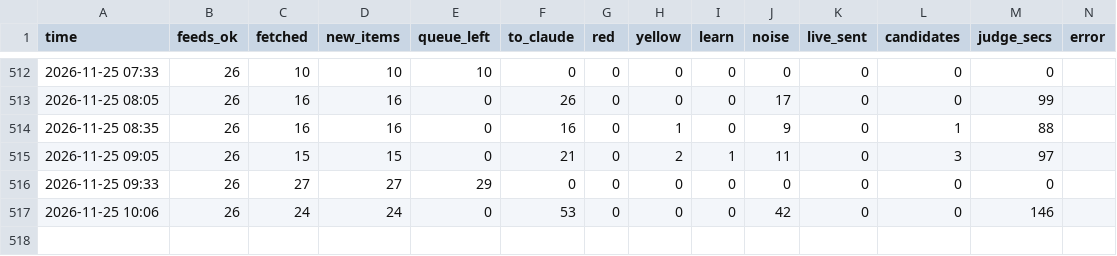
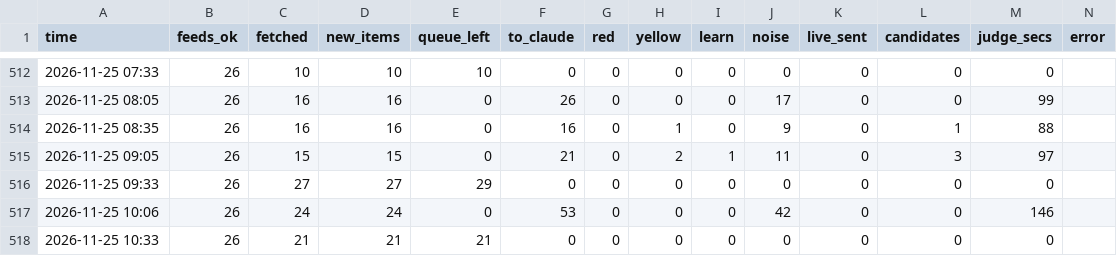
Before and after one commit to mishlyeden-stack/finpulse, a CSV file: state/judge/metrics.csv, drawn as a sheet; only a part is shown, gaps mark what is left out; the diff names each change by its address in the sheet, - before the commit and + after, or states it on an @@ line.

```diff
--- a/state/judge/metrics.csv
+++ b/state/judge/metrics.csv
+row 518: 2026-11-25 10:33 | 26 | 21 | 21 | 21 | 0 | 0 | 0 | 0 | 0 | 0 | 0 | 0
```
Also changed, not shown: logs/process.csv, state/judge/usage.csv, 6 other files.
